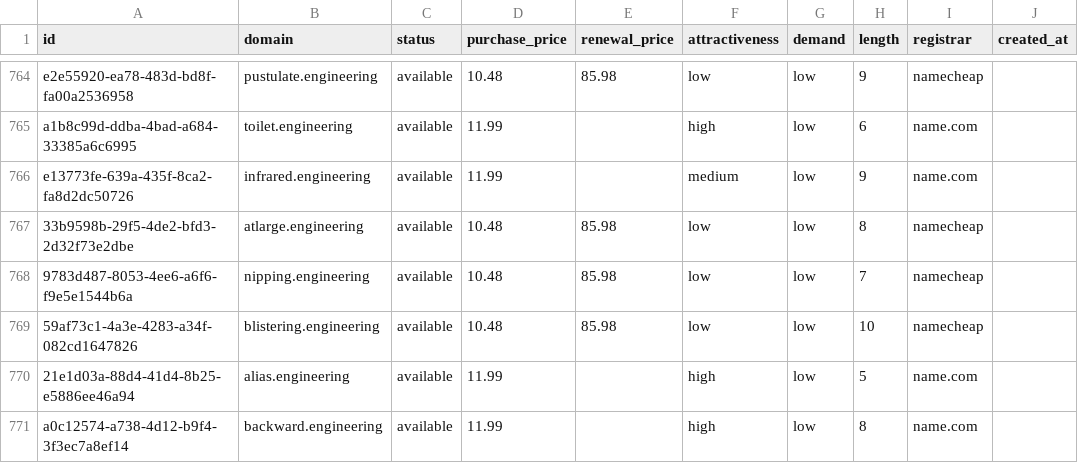
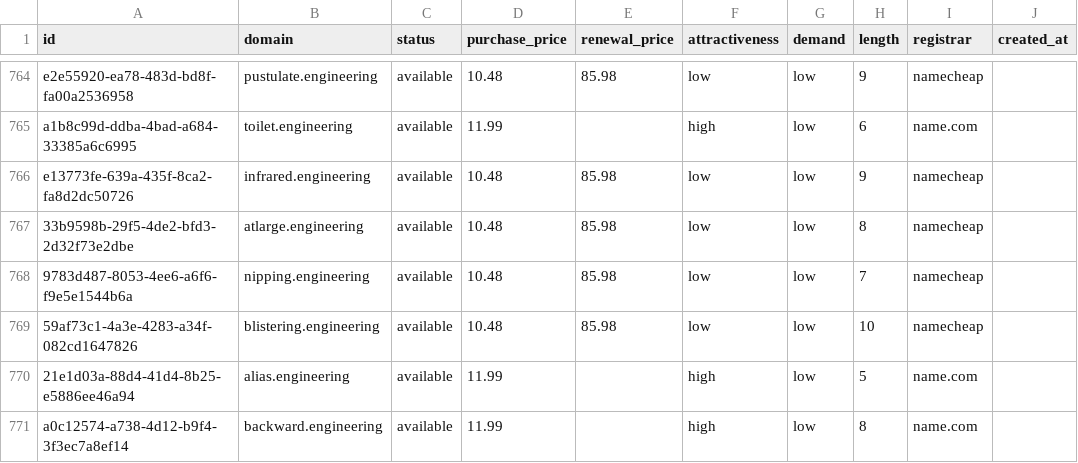
Before and after one commit to UniqueDomains/engineering-oneword-domains, a CSV file: engineering.csv, drawn as a sheet; only a part is shown, gaps mark what is left out; the diff names each change by its address in the sheet, - before the commit and + after, or states it on an @@ line.

Commit message:
Domains update

```diff
--- a/engineering.csv
+++ b/engineering.csv
-D766 (purchase_price): 11.99
+D766 (purchase_price): 10.48
-E766 (renewal_price): (empty)
+E766 (renewal_price): 85.98
-F766 (attractiveness): medium
+F766 (attractiveness): low
-I766 (registrar): name.com
+I766 (registrar): namecheap
```
Also changed, not shown: 4 other files.
